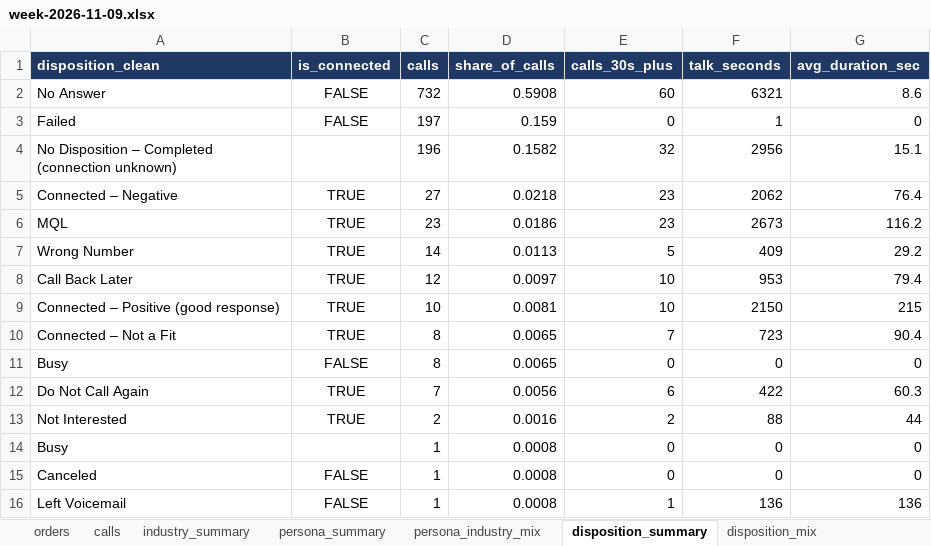
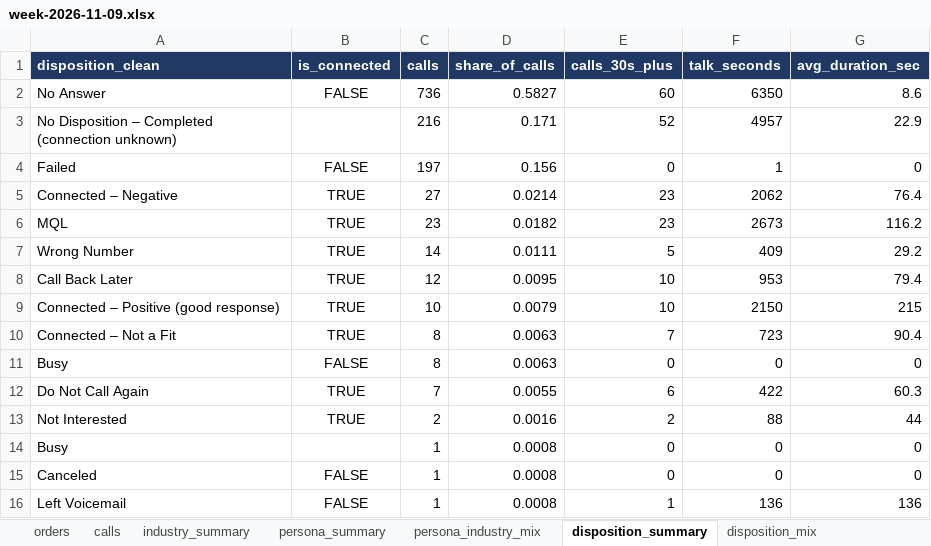
Before and after one commit to anushkaagrawalint-stack/rasa-catering-industry-insights, an Excel workbook: data/week-2026-11-09.xlsx, sheet disposition_summary, drawn as a sheet; values as stored, in another font and other column widths than the file's, no borders; removed rows and columns are numbered as before the commit, all else as after; the diff names each change by its address in the sheet, - before the commit and + after, or states it on an @@ line.

```diff
--- a/data/week-2026-11-09.xlsx (sheet disposition_summary)
+++ b/data/week-2026-11-09.xlsx (sheet disposition_summary)
-C2 (calls): 732
+C2 (calls): 736
-D2 (share_of_calls): 0.5908
+D2 (share_of_calls): 0.5827
-F2 (talk_seconds): 6321
+F2 (talk_seconds): 6350
+row 3: No Disposition – Completed (connection unknown) |  | 216 | 0.171 | 52 | 4957 | 22.9
-D4 (share_of_calls): 0.159
+D4 (share_of_calls): 0.156
-row 4: No Disposition – Completed (connection unknown) |  | 196 | 0.1582 | 32 | 2956 | 15.1
-D5 (share_of_calls): 0.0218
+D5 (share_of_calls): 0.0214
-D6 (share_of_calls): 0.0186
+D6 (share_of_calls): 0.0182
-D7 (share_of_calls): 0.0113
+D7 (share_of_calls): 0.0111
-D8 (share_of_calls): 0.0097
+D8 (share_of_calls): 0.0095
-D9 (share_of_calls): 0.0081
+D9 (share_of_calls): 0.0079
-D10:D11 (share_of_calls): 0.0065
+D10:D11 (share_of_calls): 0.0063
-D12 (share_of_calls): 0.0056
+D12 (share_of_calls): 0.0055
```
Also changed, not shown: sheet calls, sheet disposition_mix, sheet persona_industry_mix, sheet industry_summary, sheet persona_summary.
